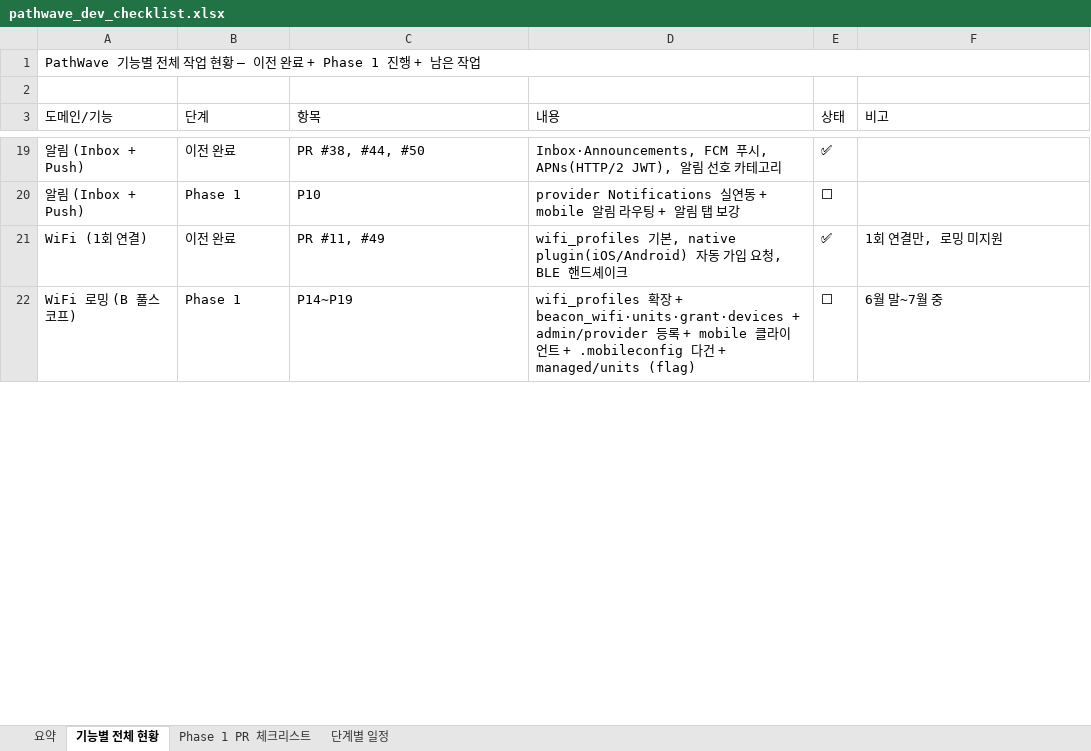
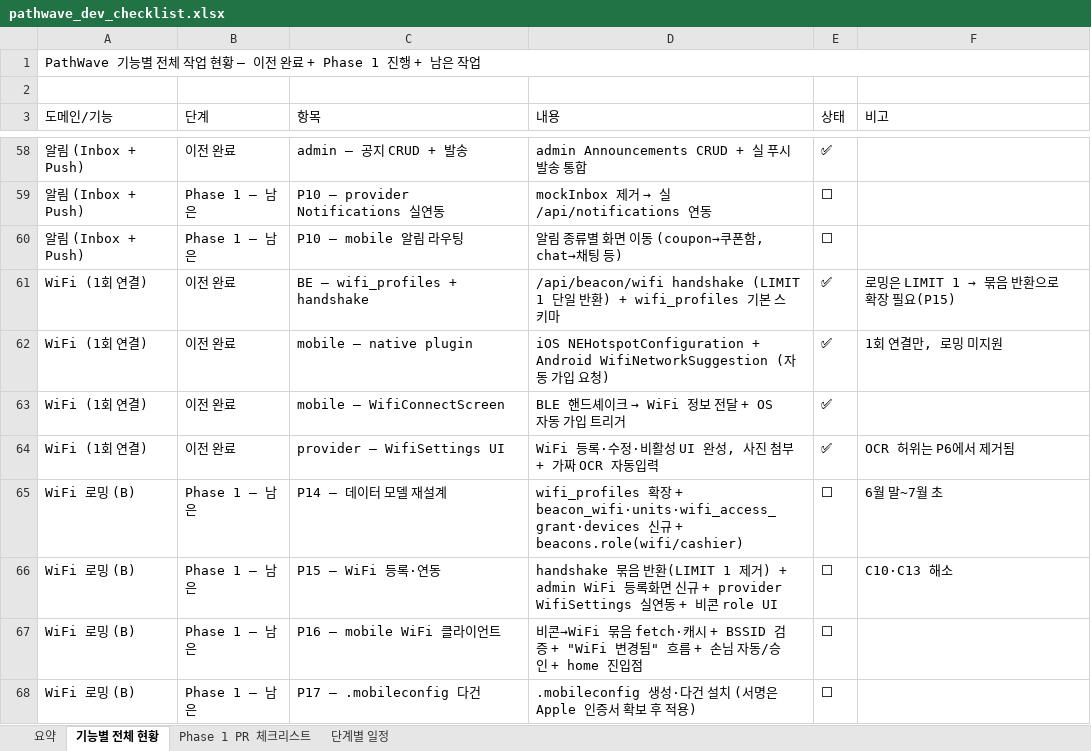
Before and after one commit to newubreandy/Pathwave, an Excel workbook: docs/exports/pathwave_dev_checklist.xlsx, sheet 기능별 전체 현황, drawn as a sheet; only a part is shown, gaps mark what is left out; values as stored, in another font and other column widths than the file's, no cell formats; removed rows and columns are numbered as before the commit, all else as after; the diff covers the shown part only; the diff names each change by its address in the sheet, - before the commit and + after, or states it on an @@ line.

```diff
--- a/docs/exports/pathwave_dev_checklist.xlsx (sheet 기능별 전체 현황)
+++ b/docs/exports/pathwave_dev_checklist.xlsx (sheet 기능별 전체 현황)
-C58 (항목): PR #38, #44, #50
+C58 (항목): admin — 공지 CRUD + 발송
-D58 (내용): Inbox·Announcements, FCM 푸시, APNs(HTTP/2 JWT), 알림 선호 카테고리
+D58 (내용): admin Announcements CRUD + 실 푸시 발송 통합
-B59 (단계): Phase 1
+B59 (단계): Phase 1 — 남은
-C59 (항목): P10
+C59 (항목): P10 — provider Notifications 실연동
@@ D59 (내용): provider Notifications 실연동 + mobile 알림 라우팅 + 알림 탭 보강 → mockInbox 제거 → 실 /api/notifications 연동 @@
+row 60: 알림 (Inbox + Push) | Phase 1 — 남은 | P10 — mobile 알림 라우팅 | 알림 종류별 화면 이동 (coupon→쿠폰함, chat→채팅 등) | ⬜
+row 61: WiFi (1회 연결) | 이전 완료 | BE — wifi_profiles + handshake | /api/beacon/wifi handshake (LIMIT 1 단일 반환) + wifi_profiles 기본 스키마 | ✅ | 로밍은 LIMIT 1 → 묶음 반환으로 확장 필요(P15)
-C62 (항목): PR #11, #49
+C62 (항목): mobile — native plugin
-D62 (내용): wifi_profiles 기본, native plugin(iOS/Android) 자동 가입 요청, BLE 핸드셰이크
+D62 (내용): iOS NEHotspotConfiguration + Android WifiNetworkSuggestion (자동 가입 요청)
-row 22: WiFi 로밍 (B 풀스코프) | Phase 1 | P14~P19 | wifi_profiles 확장 + beacon_wifi·units·grant·devices + admin/provider 등록 + mobile 클라이언트 + .mobileconfig 다건 + managed/units (flag) | ⬜ | 6월 말~7월 중
+row 63: WiFi (1회 연결) | 이전 완료 | mobile — WifiConnectScreen | BLE 핸드셰이크 → WiFi 정보 전달 + OS 자동 가입 트리거 | ✅
+row 64: WiFi (1회 연결) | 이전 완료 | provider — WifiSettings UI | WiFi 등록·수정·비활성 UI 완성, 사진 첨부 + 가짜 OCR 자동입력 | ✅ | OCR 허위는 P6에서 제거됨
+row 65: WiFi 로밍 (B) | Phase 1 — 남은 | P14 — 데이터 모델 재설계 | wifi_profiles 확장 + beacon_wifi·units·wifi_access_grant·devices 신규 + beacons.role(wifi/cashier) | ⬜ | 6월 말~7월 초
+row 66: WiFi 로밍 (B) | Phase 1 — 남은 | P15 — WiFi 등록·연동 | handshake 묶음 반환(LIMIT 1 제거) + admin WiFi 등록화면 신규 + provider WifiSettings 실연동 + 비콘 role UI | ⬜ | C10·C13 해소
+row 67: WiFi 로밍 (B) | Phase 1 — 남은 | P16 — mobile WiFi 클라이언트 | 비콘→WiFi 묶음 fetch·캐시 + BSSID 검증 + "WiFi 변경됨" 흐름 + 손님 자동/승인 + home 진입점 | ⬜
+row 68: WiFi 로밍 (B) | Phase 1 — 남은 | P17 — .mobileconfig 다건 | .mobileconfig 생성·다건 설치 (서명은 Apple 인증서 확보 후 적용) | ⬜
```
Also changed, not shown: 94 added rows, 16 removed rows and 46 edited cells elsewhere in this sheet, cell formats, docs/exports/pathwave_services_and_costs.xlsx, 1 other file.
